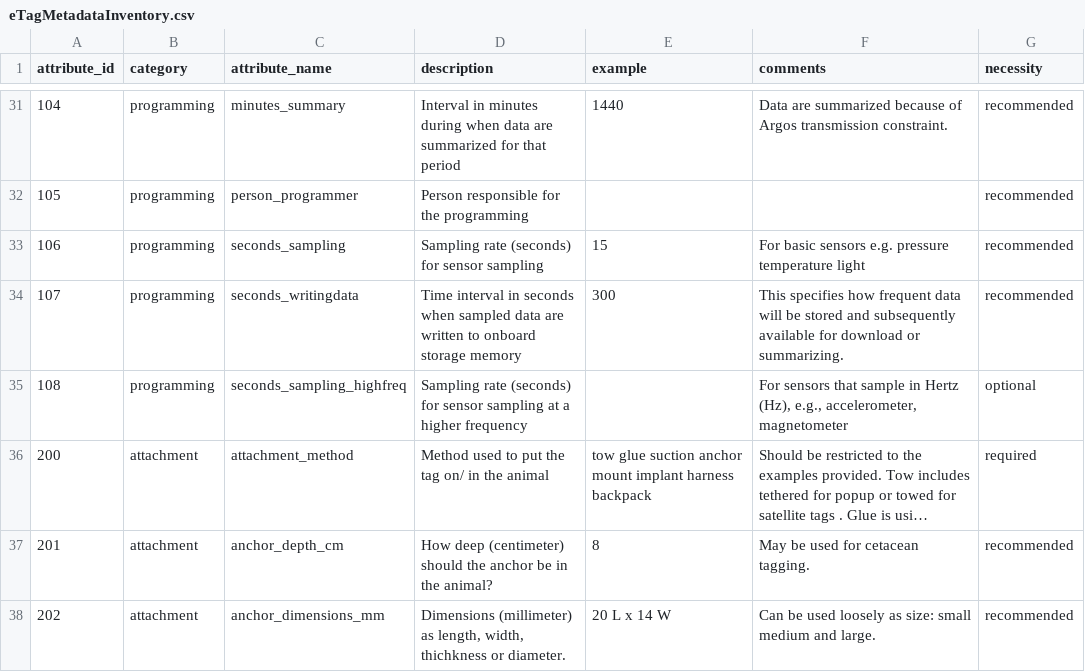
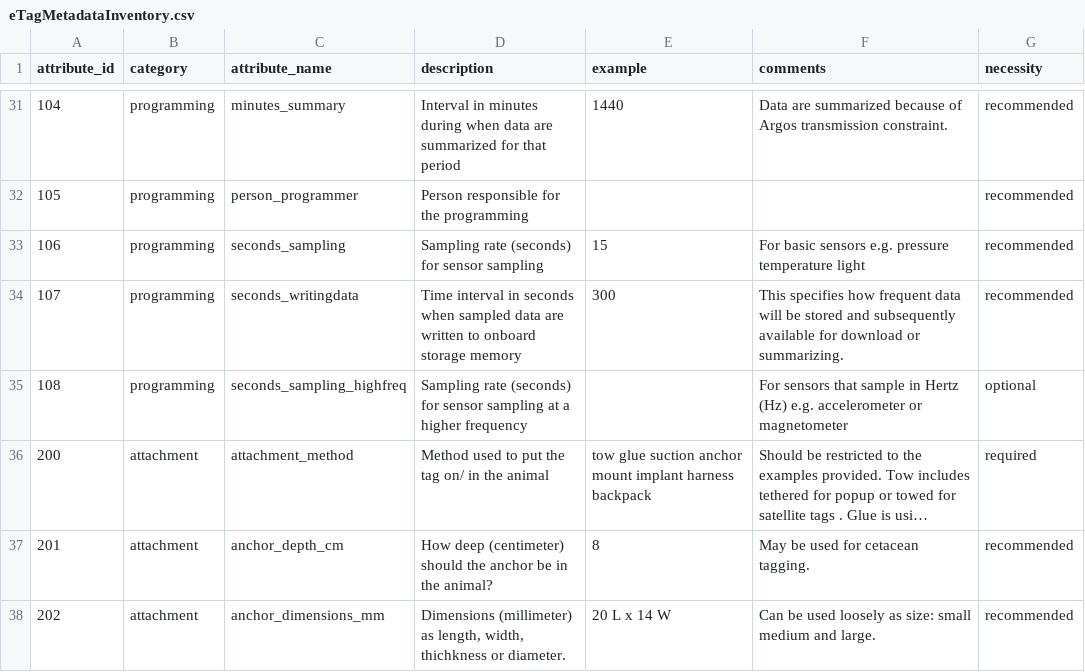
Before and after one commit to lewismc/tagbase, a CSV file: etuff/eTagMetadataInventory.csv, drawn as a sheet; only a part is shown, gaps mark what is left out; long unchanged cells end in …; the diff names each change by its address in the sheet, - before the commit and + after, or states it on an @@ line.

Commit message:
Update eTagMetadataInventory.csv

```diff
--- a/etuff/eTagMetadataInventory.csv
+++ b/etuff/eTagMetadataInventory.csv
-F35 (comments): …in Hertz (Hz), e.g., accelerometer, magnetometer
+F35 (comments): …in Hertz (Hz) e.g. accelerometer or magnetometer
```
